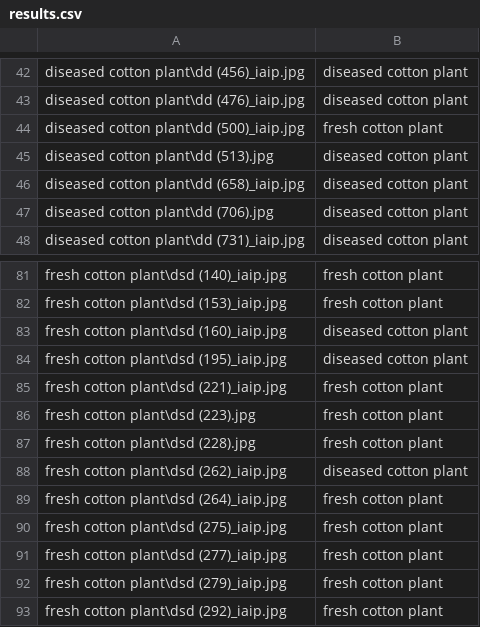
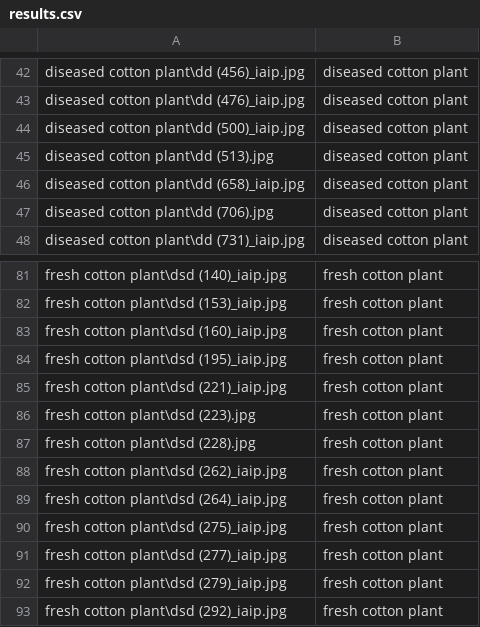
Before and after one commit to NathanielSocash/Cotton-Plant-Disease-Detection-, a CSV file: model/results.csv, drawn as a sheet; only a part is shown, gaps mark what is left out; the diff covers the shown part only.

```diff
--- a/model/results.csv
+++ b/model/results.csv
@@ -43,3 +43,3 @@ diseased cotton plant\dd (456)_iaip.jpg,diseased cotton plant
 diseased cotton plant\dd (476)_iaip.jpg,diseased cotton plant
-diseased cotton plant\dd (500)_iaip.jpg,fresh cotton plant
+diseased cotton plant\dd (500)_iaip.jpg,diseased cotton plant
 diseased cotton plant\dd (513).jpg,diseased cotton plant
@@ -82,4 +82,4 @@ fresh cotton plant\dsd (140)_iaip.jpg,fresh cotton plant
 fresh cotton plant\dsd (153)_iaip.jpg,fresh cotton plant
-fresh cotton plant\dsd (160)_iaip.jpg,diseased cotton plant
-fresh cotton plant\dsd (195)_iaip.jpg,diseased cotton plant
+fresh cotton plant\dsd (160)_iaip.jpg,fresh cotton plant
+fresh cotton plant\dsd (195)_iaip.jpg,fresh cotton plant
 fresh cotton plant\dsd (221)_iaip.jpg,fresh cotton plant
@@ -87,3 +87,3 @@ fresh cotton plant\dsd (223).jpg,fresh cotton plant
 fresh cotton plant\dsd (228).jpg,fresh cotton plant
-fresh cotton plant\dsd (262)_iaip.jpg,diseased cotton plant
+fresh cotton plant\dsd (262)_iaip.jpg,fresh cotton plant
 fresh cotton plant\dsd (264)_iaip.jpg,fresh cotton plant
```
Also changed, not shown: 21 edited cells elsewhere in this file, 3 other files.
